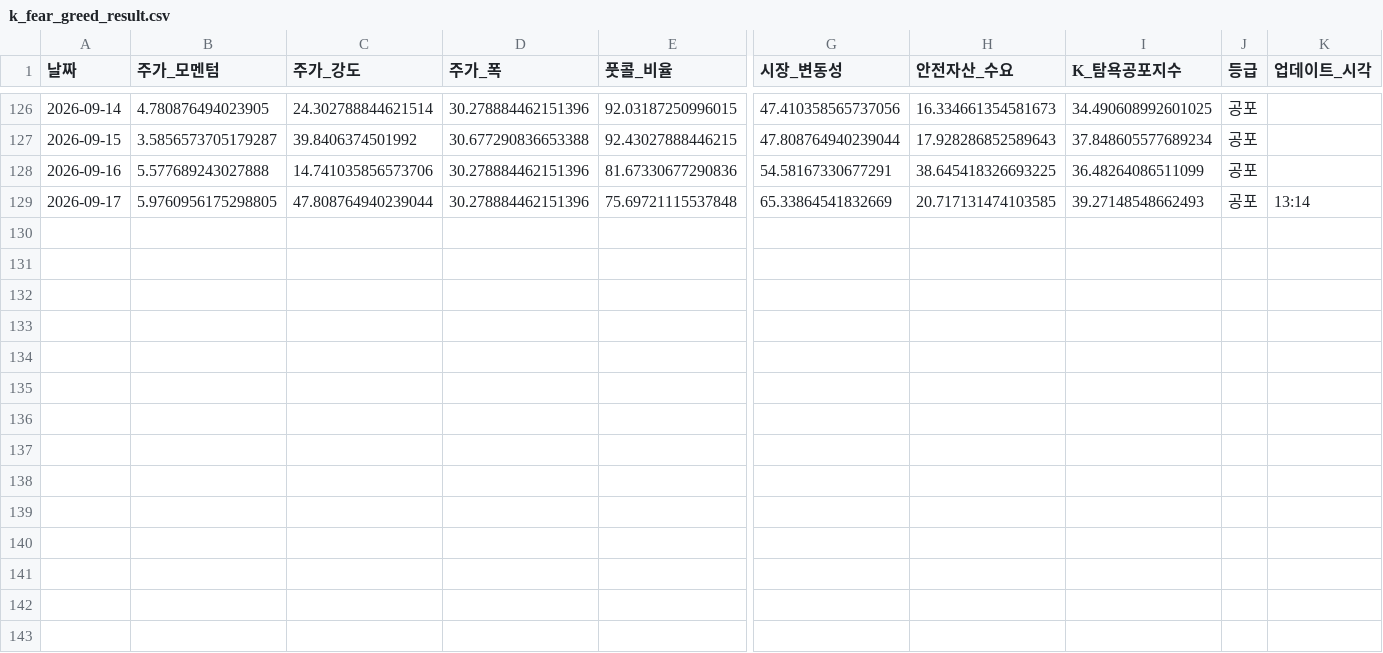
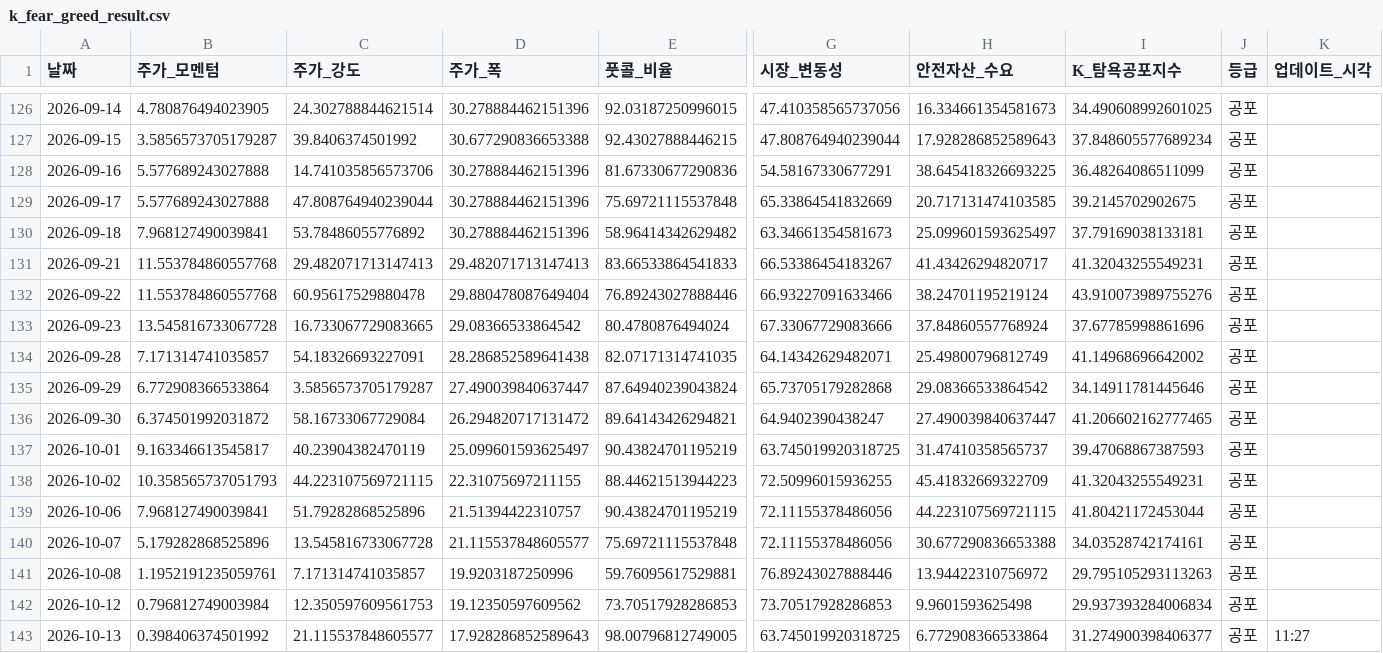
Before and after one commit to hhhpophhh-dot/k-fear-greed-index, a CSV file: k_fear_greed_result.csv, drawn as a sheet; only a part is shown, gaps mark what is left out; rows hold the shown columns only; the diff names each change by its address in the sheet, - before the commit and + after, or states it on an @@ line.

```diff
--- a/k_fear_greed_result.csv
+++ b/k_fear_greed_result.csv
-B129 (주가_모멘텀): 5.9760956175298805
+B129 (주가_모멘텀): 5.577689243027888
-I129 (K_탐욕공포지수): 39.27148548662493
+I129 (K_탐욕공포지수): 39.2145702902675
-K129 (업데이트_시각): 13:14
+K129 (업데이트_시각): (empty)
+row 130: 2026-09-18 | 7.968127490039841 | 53.78486055776892 | 30.278884462151396 | 58.96414342629482 | 63.34661354581673 | 25.099601593625497 | 37.79169038133181 | 공포
+row 131: 2026-09-21 | 11.553784860557768 | 29.482071713147413 | 29.482071713147413 | 83.66533864541833 | 66.53386454183267 | 41.43426294820717 | 41.32043255549231 | 공포
+row 132: 2026-09-22 | 11.553784860557768 | 60.95617529880478 | 29.880478087649404 | 76.89243027888446 | 66.93227091633466 | 38.24701195219124 | 43.910073989755276 | 공포
+row 133: 2026-09-23 | 13.545816733067728 | 16.733067729083665 | 29.08366533864542 | 80.4780876494024 | 67.33067729083666 | 37.84860557768924 | 37.67785998861696 | 공포
+row 134: 2026-09-28 | 7.171314741035857 | 54.18326693227091 | 28.286852589641438 | 82.07171314741035 | 64.14342629482071 | 25.49800796812749 | 41.14968696642002 | 공포
+row 135: 2026-09-29 | 6.772908366533864 | 3.5856573705179287 | 27.490039840637447 | 87.64940239043824 | 65.73705179282868 | 29.08366533864542 | 34.14911781445646 | 공포
+row 136: 2026-09-30 | 6.374501992031872 | 58.16733067729084 | 26.294820717131472 | 89.64143426294821 | 64.9402390438247 | 27.490039840637447 | 41.206602162777465 | 공포
+row 137: 2026-10-01 | 9.163346613545817 | 40.23904382470119 | 25.099601593625497 | 90.43824701195219 | 63.745019920318725 | 31.47410358565737 | 39.47068867387593 | 공포
+row 138: 2026-10-02 | 10.358565737051793 | 44.223107569721115 | 22.31075697211155 | 88.44621513944223 | 72.50996015936255 | 45.41832669322709 | 41.32043255549231 | 공포
+row 139: 2026-10-06 | 7.968127490039841 | 51.79282868525896 | 21.51394422310757 | 90.43824701195219 | 72.11155378486056 | 44.223107569721115 | 41.80421172453044 | 공포
+row 140: 2026-10-07 | 5.179282868525896 | 13.545816733067728 | 21.115537848605577 | 75.69721115537848 | 72.11155378486056 | 30.677290836653388 | 34.03528742174161 | 공포
+row 141: 2026-10-08 | 1.1952191235059761 | 7.171314741035857 | 19.9203187250996 | 59.76095617529881 | 76.89243027888446 | 13.94422310756972 | 29.795105293113263 | 공포
+row 142: 2026-10-12 | 0.796812749003984 | 12.350597609561753 | 19.12350597609562 | 73.70517928286853 | 73.70517928286853 | 9.9601593625498 | 29.937393284006834 | 공포
+row 143: 2026-10-13 | 0.398406374501992 | 21.115537848605577 | 17.928286852589643 | 98.00796812749005 | 63.745019920318725 | 6.772908366533864 | 31.274900398406377 | 공포 | 11:27
```
Also changed, not shown: k_fear_greed_result_k100.csv.
